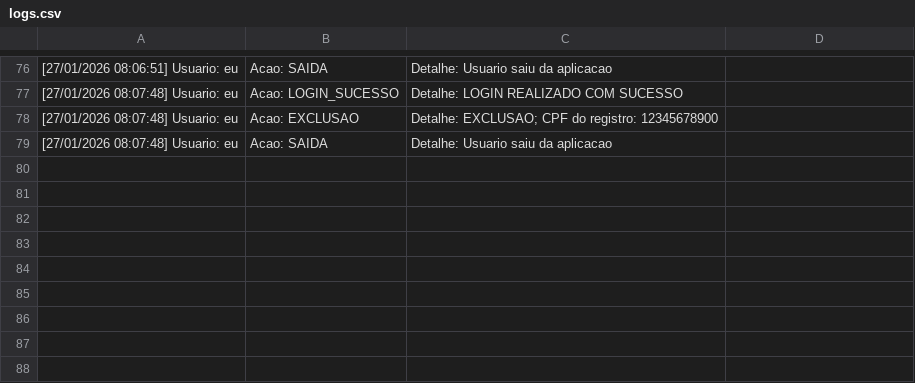
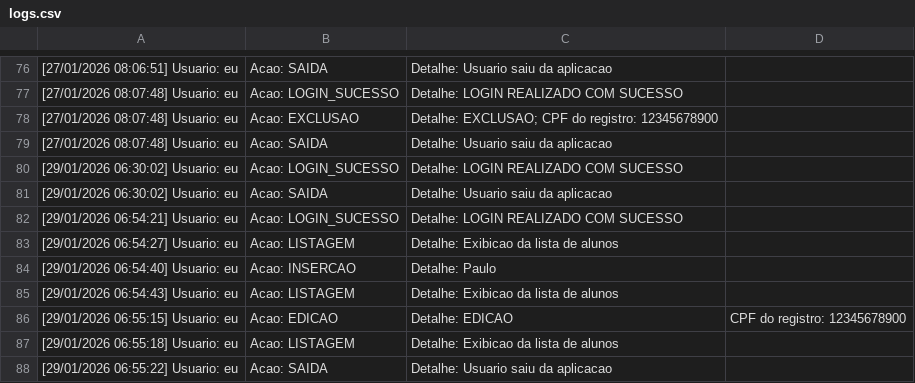
Before and after one commit to BilbobouseiroMT/BilbobouseiroMT, a CSV file: projeto/dados/logs.csv, drawn as a sheet; only a part is shown, gaps mark what is left out.

Commit message:
dados.c and dados.h update

```diff
--- a/projeto/dados/logs.csv
+++ b/projeto/dados/logs.csv
@@ -79 +79,10 @@
 [27/01/2026 08:07:48] Usuario: eu | Acao: SAIDA | Detalhe: Usuario saiu da aplicacao
+[29/01/2026 06:30:02] Usuario: eu | Acao: LOGIN_SUCESSO | Detalhe: LOGIN REALIZADO COM SUCESSO
+[29/01/2026 06:30:02] Usuario: eu | Acao: SAIDA | Detalhe: Usuario saiu da aplicacao
+[29/01/2026 06:54:21] Usuario: eu | Acao: LOGIN_SUCESSO | Detalhe: LOGIN REALIZADO COM SUCESSO
+[29/01/2026 06:54:27] Usuario: eu | Acao: LISTAGEM | Detalhe: Exibicao da lista de alunos
+[29/01/2026 06:54:40] Usuario: eu | Acao: INSERCAO | Detalhe: Paulo
+[29/01/2026 06:54:43] Usuario: eu | Acao: LISTAGEM | Detalhe: Exibicao da lista de alunos
+[29/01/2026 06:55:15] Usuario: eu | Acao: EDICAO | Detalhe: EDICAO | CPF do registro: 12345678900
+[29/01/2026 06:55:18] Usuario: eu | Acao: LISTAGEM | Detalhe: Exibicao da lista de alunos
+[29/01/2026 06:55:22] Usuario: eu | Acao: SAIDA | Detalhe: Usuario saiu da aplicacao
```
Also changed, not shown: 5 other files.
